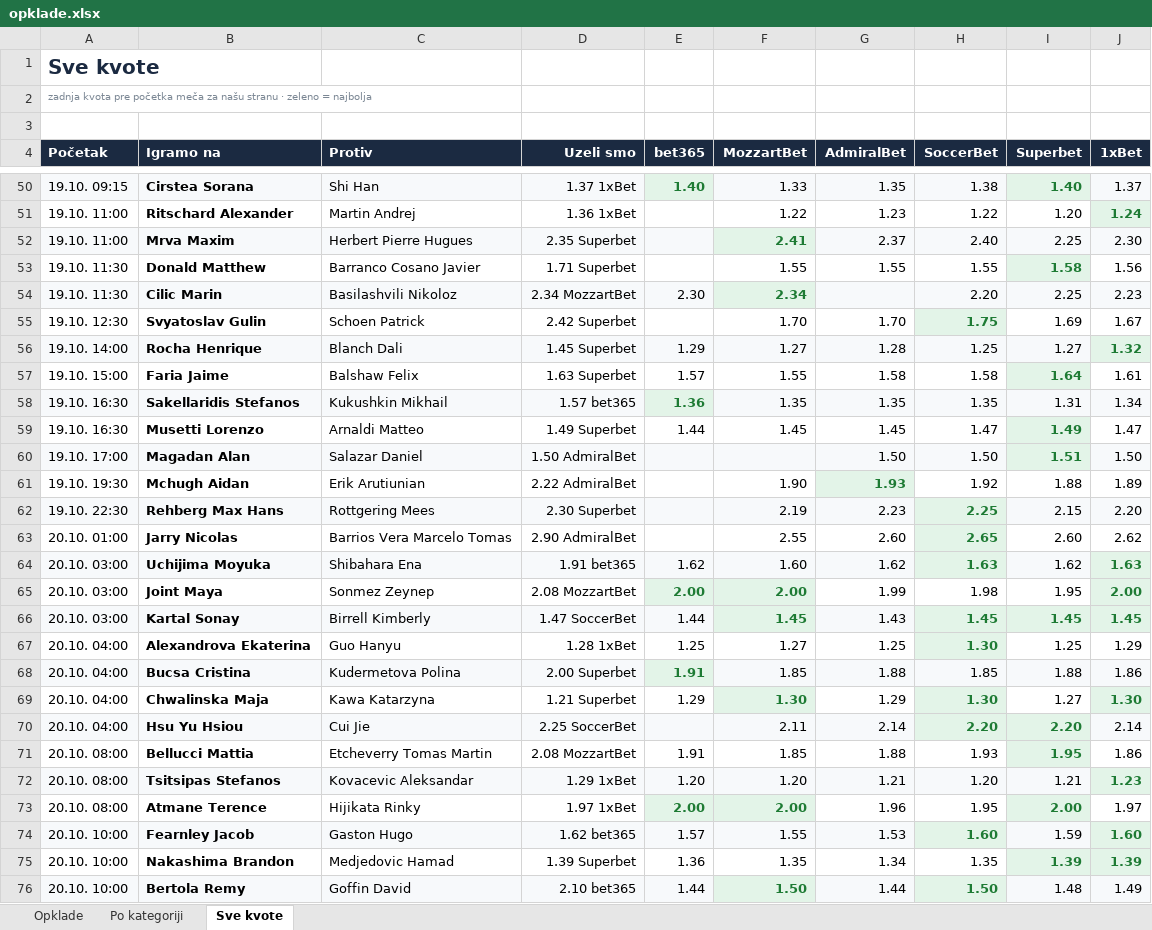
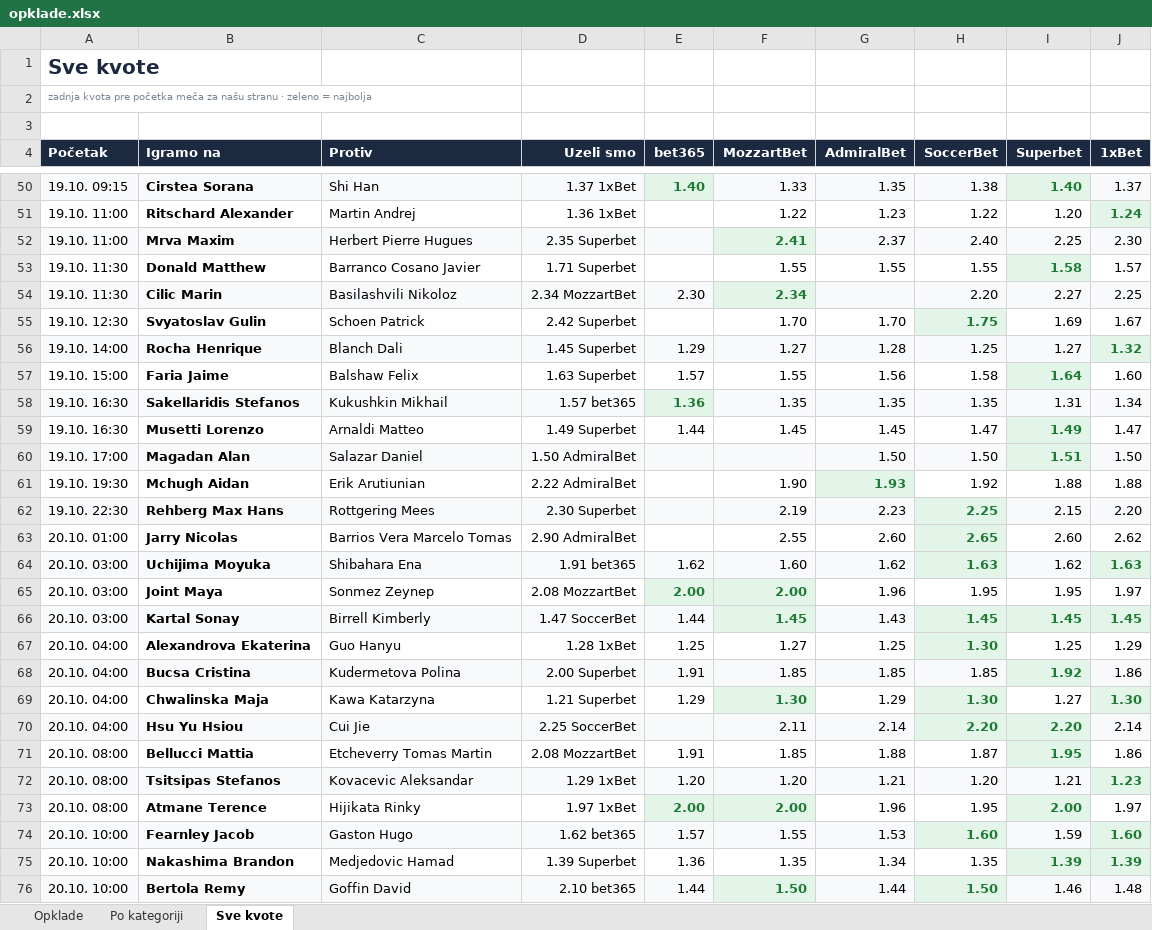
Before and after one commit to andreja69420/pantasocial, an Excel workbook: research/tennis-ml/paper/opklade.xlsx, sheet Sve kvote, drawn as a sheet; only a part is shown, gaps mark what is left out; values as stored, in another font and other column widths than the file's, no borders; the diff names each change by its address in the sheet, - before the commit and + after, or states it on an @@ line.

```diff
--- a/research/tennis-ml/paper/opklade.xlsx (sheet Sve kvote)
+++ b/research/tennis-ml/paper/opklade.xlsx (sheet Sve kvote)
-J53 (1xBet): 1.56
+J53 (1xBet): 1.57
-I54 (Superbet): 2.25
+I54 (Superbet): 2.27
-J54 (1xBet): 2.23
+J54 (1xBet): 2.25
-G57 (AdmiralBet): 1.58
+G57 (AdmiralBet): 1.56
-J57 (1xBet): 1.61
+J57 (1xBet): 1.60
-J61 (1xBet): 1.89
+J61 (1xBet): 1.88
-G65 (AdmiralBet): 1.99
+G65 (AdmiralBet): 1.96
-H65 (SoccerBet): 1.98
+H65 (SoccerBet): 1.95
-J65 (1xBet): 2.00
+J65 (1xBet): 1.97
@@ J65 fill: #E3F4E8 → none, bold: on → off, text colour: #1E7B34 → black @@
@@ E68 bold: on → off, text colour: #1E7B34 → black @@
-G68 (AdmiralBet): 1.88
+G68 (AdmiralBet): 1.85
-I68 (Superbet): 1.88
+I68 (Superbet): 1.92
@@ I68 bold: off → on, text colour: black → #1E7B34 @@
-H71 (SoccerBet): 1.93
+H71 (SoccerBet): 1.87
-I76 (Superbet): 1.48
+I76 (Superbet): 1.46
-J76 (1xBet): 1.49
+J76 (1xBet): 1.48
```
Also changed, not shown: sheet Opklade, 2 other files.
